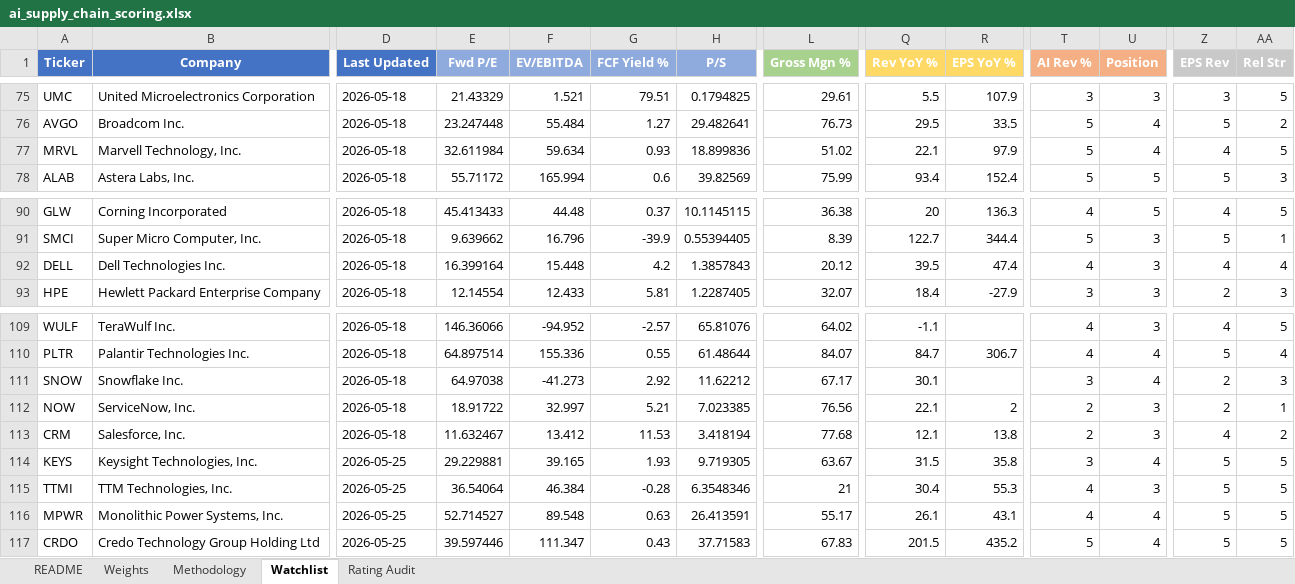
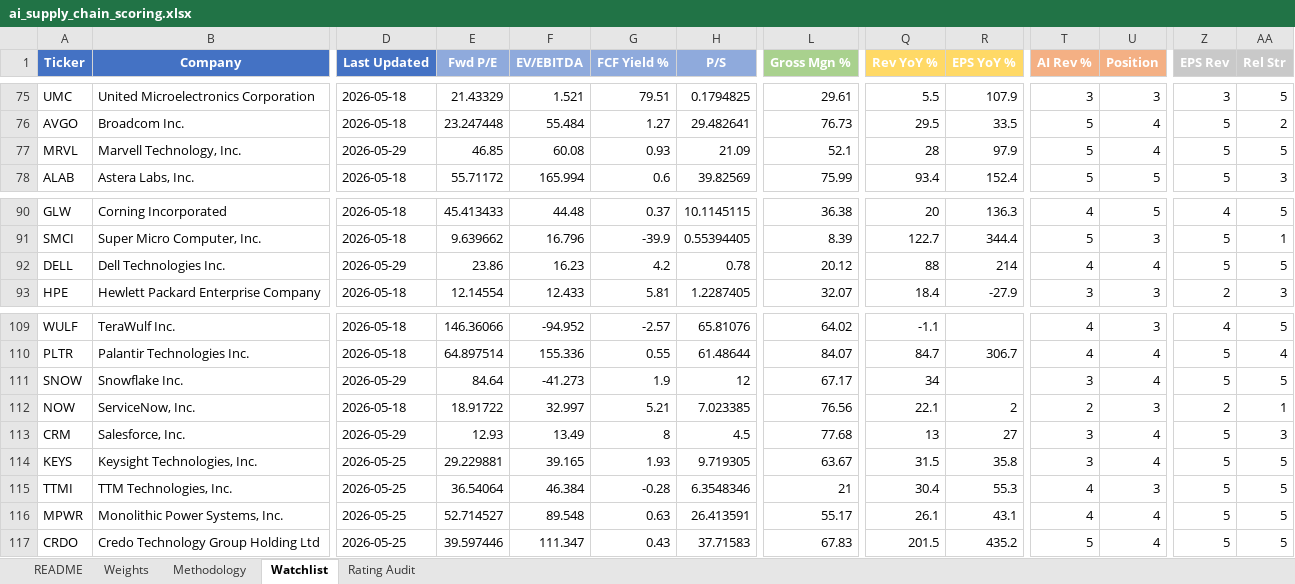
Before and after one commit to dgaraventa5/ai-stocks, an Excel workbook: 00-master/ai_supply_chain_scoring.xlsx, sheet Watchlist, drawn as a sheet; only a part is shown, gaps mark what is left out; values as stored, in another font and other column widths than the file's, no borders; conditional formats not drawn; the diff covers the shown part only; the diff names each change by its address in the sheet, - before the commit and + after, or states it on an @@ line.

```diff
--- a/00-master/ai_supply_chain_scoring.xlsx (sheet Watchlist)
+++ b/00-master/ai_supply_chain_scoring.xlsx (sheet Watchlist)
-D77 (Last Updated): 2026-05-18
+D77 (Last Updated): 2026-05-29
-E77 (Fwd P/E): 32.611984
+E77 (Fwd P/E): 46.85
-F77 (EV/EBITDA): 59.634
+F77 (EV/EBITDA): 60.08
-H77 (P/S): 18.899836
+H77 (P/S): 21.09
-L77 (Gross Mgn %): 51.02
+L77 (Gross Mgn %): 52.1
-Q77 (Rev YoY %): 22.1
+Q77 (Rev YoY %): 28
-Z77 (EPS Rev): 4
+Z77 (EPS Rev): 5
-D92 (Last Updated): 2026-05-18
+D92 (Last Updated): 2026-05-29
-E92 (Fwd P/E): 16.399164
+E92 (Fwd P/E): 23.86
-F92 (EV/EBITDA): 15.448
+F92 (EV/EBITDA): 16.23
-H92 (P/S): 1.3857843
+H92 (P/S): 0.78
-Q92 (Rev YoY %): 39.5
+Q92 (Rev YoY %): 88
-R92 (EPS YoY %): 47.4
+R92 (EPS YoY %): 214
-U92 (Position): 3
+U92 (Position): 4
-Z92 (EPS Rev): 4
+Z92 (EPS Rev): 5
-AA92 (Rel Str): 4
+AA92 (Rel Str): 5
-D111 (Last Updated): 2026-05-18
+D111 (Last Updated): 2026-05-29
-E111 (Fwd P/E): 64.97038
+E111 (Fwd P/E): 84.64
-G111 (FCF Yield %): 2.92
+G111 (FCF Yield %): 1.9
-H111 (P/S): 11.62212
+H111 (P/S): 12
-Q111 (Rev YoY %): 30.1
+Q111 (Rev YoY %): 34
-Z111 (EPS Rev): 2
+Z111 (EPS Rev): 5
-AA111 (Rel Str): 3
+AA111 (Rel Str): 5
-D113 (Last Updated): 2026-05-18
+D113 (Last Updated): 2026-05-29
-E113 (Fwd P/E): 11.632467
+E113 (Fwd P/E): 12.93
-F113 (EV/EBITDA): 13.412
+F113 (EV/EBITDA): 13.49
-G113 (FCF Yield %): 11.53
+G113 (FCF Yield %): 8
-H113 (P/S): 3.418194
+H113 (P/S): 4.5
-Q113 (Rev YoY %): 12.1
+Q113 (Rev YoY %): 13
-R113 (EPS YoY %): 13.8
+R113 (EPS YoY %): 27
-T113 (AI Rev %): 2
+T113 (AI Rev %): 3
-U113 (Position): 3
+U113 (Position): 4
-Z113 (EPS Rev): 4
+Z113 (EPS Rev): 5
-AA113 (Rel Str): 2
+AA113 (Rel Str): 3
```
Also changed, not shown: 5 edited cells elsewhere in this sheet, sheet Rating Audit, 1 other file.
